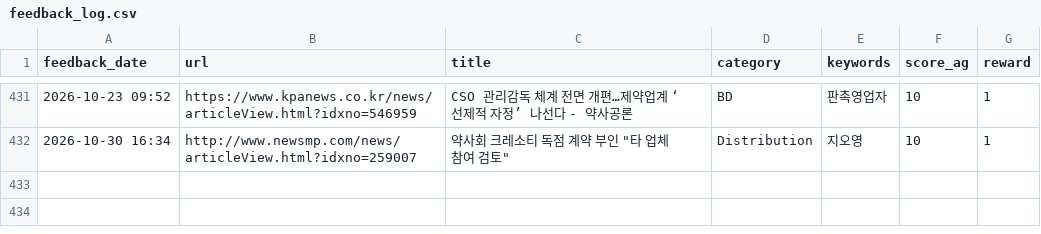
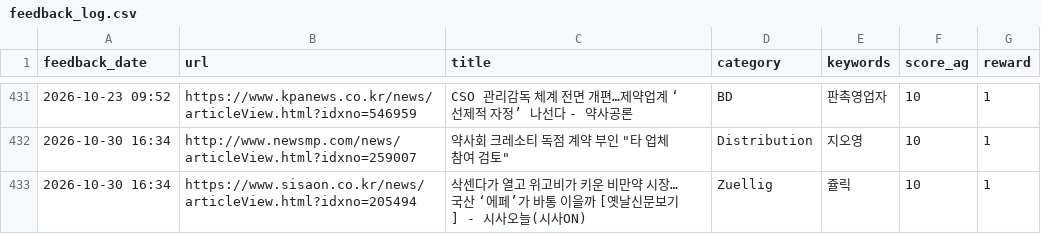
Before and after one commit to Lilyleeyaa/zp-market-monitoring-v3-share, a CSV file: data/labels/feedback_log.csv, drawn as a sheet; only a part is shown, gaps mark what is left out; the diff names each change by its address in the sheet, - before the commit and + after, or states it on an @@ line.

Commit message:
Feedback: 삭센다가 열고 위고비가 키운 비만약 시장…국산 ‘에페’가 바통 이을까 [... (2026-10-30 16:34)

```diff
--- a/data/labels/feedback_log.csv
+++ b/data/labels/feedback_log.csv
+row 433: 2026-10-30 16:34 | https://www.sisaon.co.kr/news/articleView.html?idxno=205494 | 삭센다가 열고 위고비가 키운 비만약 시장…국산 ‘에페’가 바통 이을까 [옛날신문보기] - 시사오늘(시사ON) | Zuellig | 쥴릭 | 10 | 1
```
